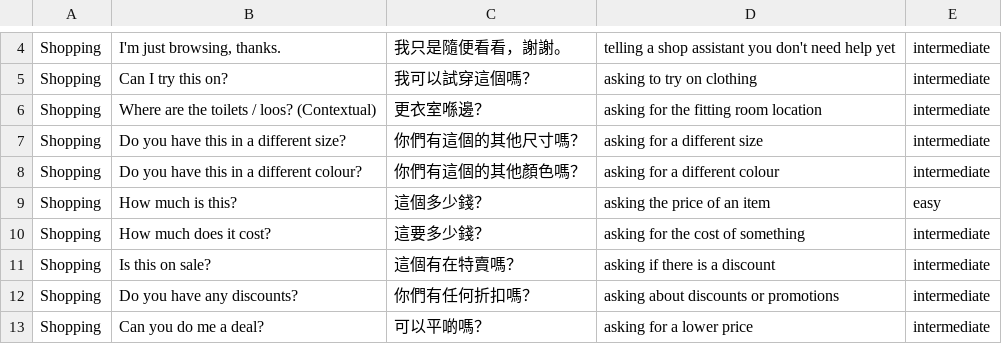
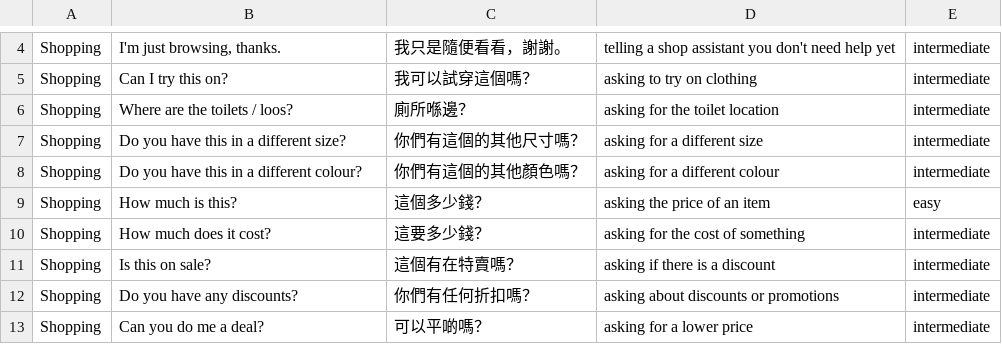
Before and after one commit to SFI-Digital/cuppacards, a CSV file: public/content/core/phrase_part2_clean.csv, drawn as a sheet; only a part is shown, gaps mark what is left out.

Commit message:
added the brit-focusing content

```diff
--- a/public/content/core/phrase_part2_clean.csv
+++ b/public/content/core/phrase_part2_clean.csv
@@ -5,3 +5,3 @@ Shopping,"I'm just browsing, thanks.",我只是隨便看看，謝謝。,telling
 Shopping,Can I try this on?,我可以試穿這個嗎？,asking to try on clothing,intermediate
-Shopping,Where are the toilets / loos? (Contextual),更衣室喺邊？,asking for the fitting room location,intermediate
+Shopping,Where are the toilets / loos?,廁所喺邊？,asking for the toilet location,intermediate
 Shopping,Do you have this in a different size?,你們有這個的其他尺寸嗎？,asking for a different size,intermediate
```
Also changed, not shown: public/content/core/vocabulary_part2_clean.csv, 4 other files.
